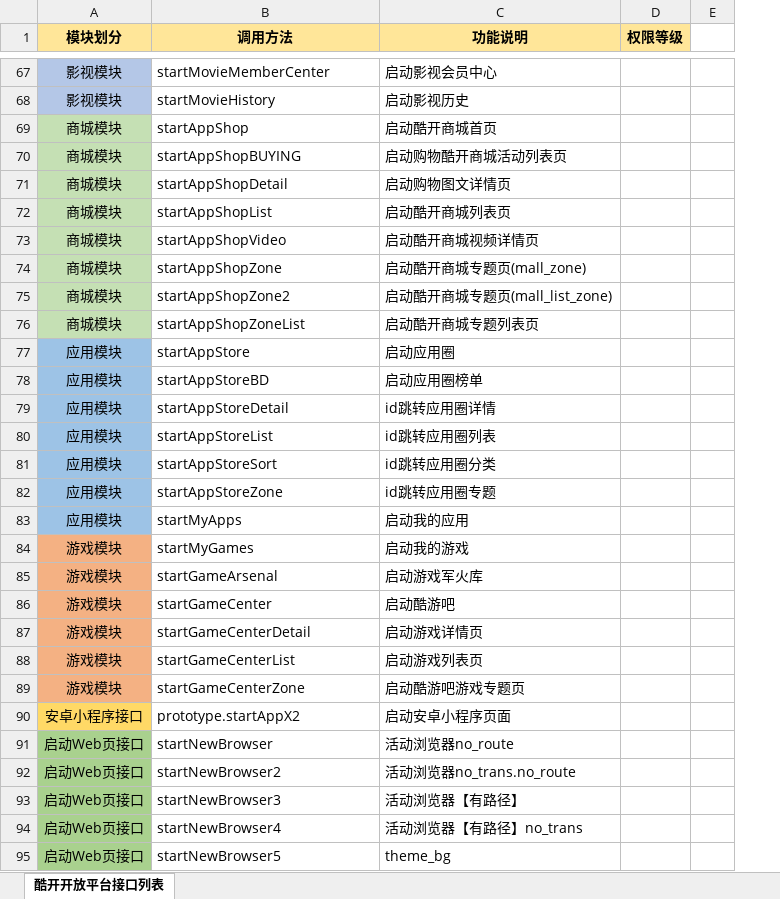
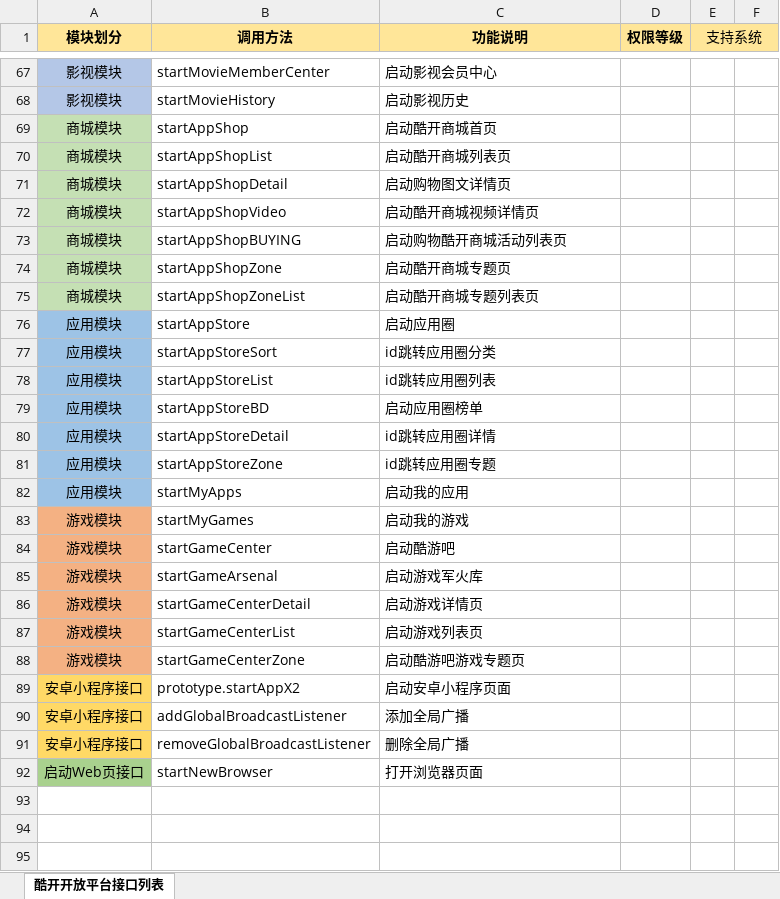
Before and after one commit to terryatgithub/ccop, an Excel workbook: 需求文档/酷开开放平台接口列表.xlsx, sheet 酷开开放平台接口列表, drawn as a sheet; only a part is shown, gaps mark what is left out; values as stored, in another font and other column widths than the file's, no borders; removed rows and columns are numbered as before the commit, all else as after; the diff covers the shown part only; the diff names each change by its address in the sheet, - before the commit and + after, or states it on an @@ line.

```diff
--- a/需求文档/酷开开放平台接口列表.xlsx (sheet 酷开开放平台接口列表)
+++ b/需求文档/酷开开放平台接口列表.xlsx (sheet 酷开开放平台接口列表)
-column E, empty
+column E (支持系统), empty
+column F, empty
+A1:A2 merged
+B1:B2 merged
+C1:C2 merged
+D1:D2 merged
@@ row 72 moved to row 70: 商城模块 @@
@@ row 73 moved to row 72: 商城模块 @@
-C74 (功能说明): 启动酷开商城专题页(mall_zone)
+C74 (功能说明): 启动酷开商城专题页
-row 75: 商城模块 | startAppShopZone2 | 启动酷开商城专题页(mall_list_zone)
@@ row 81 moved to row 77: 应用模块 @@
@@ row 80 moved to row 78: 应用模块 @@
@@ row 86 moved to row 84: 游戏模块 @@
+row 90: 安卓小程序接口 | addGlobalBroadcastListener | 添加全局广播
+row 91: 安卓小程序接口 | removeGlobalBroadcastListener | 删除全局广播
-C92 (功能说明): 活动浏览器no_route
+C92 (功能说明): 打开浏览器页面
-row 92: 启动Web页接口 | startNewBrowser2 | 活动浏览器no_trans.no_route
-row 93: 启动Web页接口 | startNewBrowser3 | 活动浏览器【有路径】
-row 94: 启动Web页接口 | startNewBrowser4 | 活动浏览器【有路径】no_trans
-row 95: 启动Web页接口 | startNewBrowser5 | theme_bg
```
Also changed, not shown: 2 added rows, 2 removed rows and 3 edited cells elsewhere in this sheet, 4 other files.
